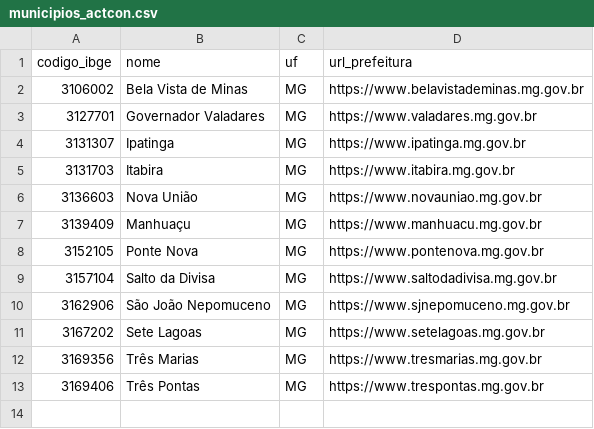
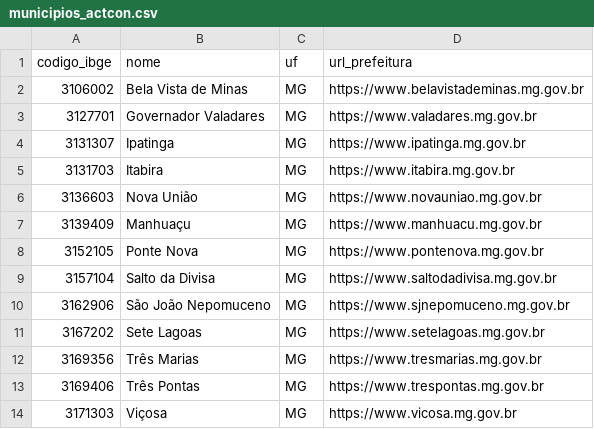
Before and after one commit to sagav99/notifica-vagas-scraper, a CSV file: src/notifica_vagas_scraper/dados/municipios_actcon.csv, drawn as a sheet.

```diff
--- a/src/notifica_vagas_scraper/dados/municipios_actcon.csv
+++ b/src/notifica_vagas_scraper/dados/municipios_actcon.csv
@@ -13 +13,2 @@ codigo_ibge,nome,uf,url_prefeitura
 3169406,Três Pontas,MG,https://www.trespontas.mg.gov.br
+3171303,Viçosa,MG,https://www.vicosa.mg.gov.br
```
Also changed, not shown: src/notifica_vagas_scraper/dados/municipios_wordpress.csv, 1 other file.
